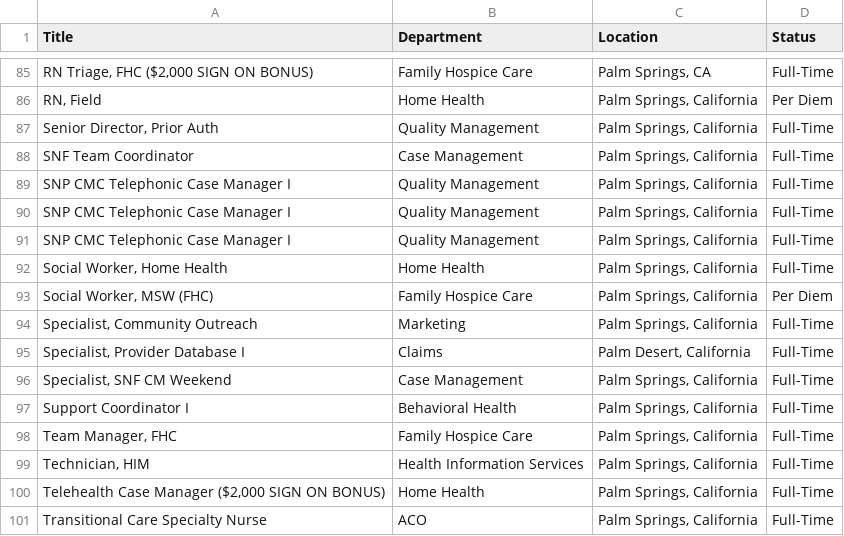
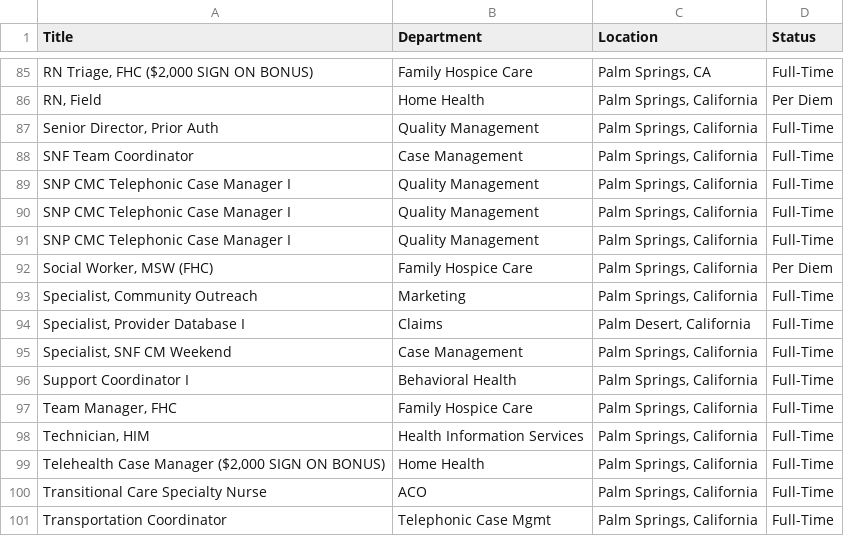
Before and after one commit to ryancheley/dohc_jobs, a CSV file: jobs.csv, drawn as a sheet; only a part is shown, gaps mark what is left out; removed rows and columns are numbered as before the commit, all else as after; the diff names each change by its address in the sheet, - before the commit and + after, or states it on an @@ line.

```diff
--- a/jobs.csv
+++ b/jobs.csv
-row 92: Social Worker, Home Health | Home Health | Palm Springs, California | Full-Time
+row 101: Transportation Coordinator | Telephonic Case Mgmt | Palm Springs, California | Full-Time
```
